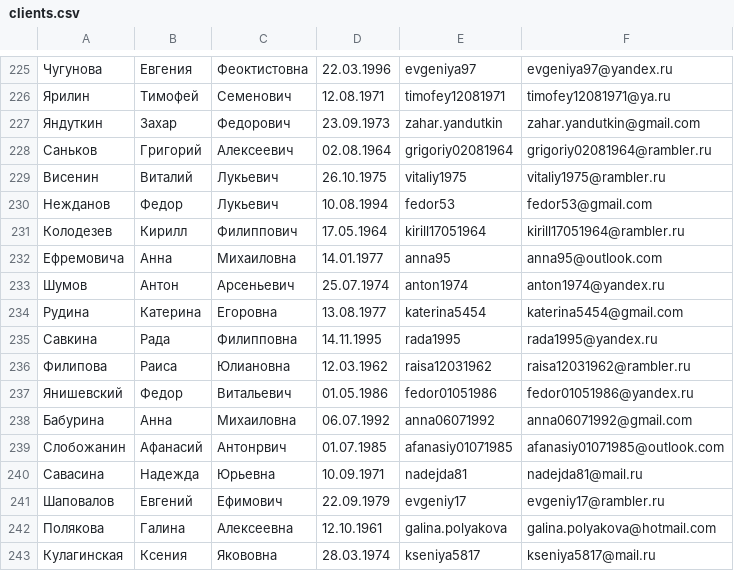
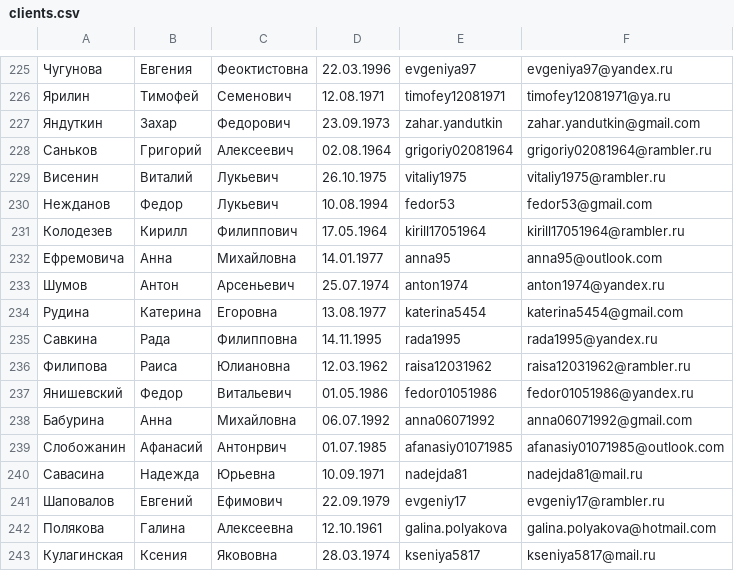
Before and after one commit to Yandex-Practicum/gdb-sqlite, a CSV file: generator/clients.csv, drawn as a sheet; only a part is shown, gaps mark what is left out; the diff covers the shown part only.

```diff
--- a/generator/clients.csv
+++ b/generator/clients.csv
@@ -231,3 +231,3 @@
 Колодезев,Кирилл,Филиппович,17.05.1964,kirill17051964,kirill17051964@rambler.ru
-Ефремовича,Анна,Михаиловна,14.01.1977,anna95,anna95@outlook.com
+Ефремовича,Анна,Михайловна,14.01.1977,anna95,anna95@outlook.com
 Шумов,Антон,Арсеньевич,25.07.1974,anton1974,anton1974@yandex.ru
@@ -237,3 +237,3 @@
 Янишевский,Федор,Витальевич,01.05.1986,fedor01051986,fedor01051986@yandex.ru
-Бабурина,Анна,Михаиловна,06.07.1992,anna06071992,anna06071992@gmail.com
+Бабурина,Анна,Михайловна,06.07.1992,anna06071992,anna06071992@gmail.com
 Слобожанин,Афанасий,Антонрвич,01.07.1985,afanasiy01071985,afanasiy01071985@outlook.com
```
Also changed, not shown: 5 edited cells elsewhere in this file, 2 other files.
